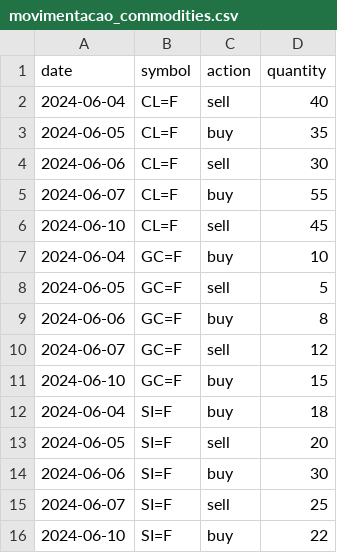
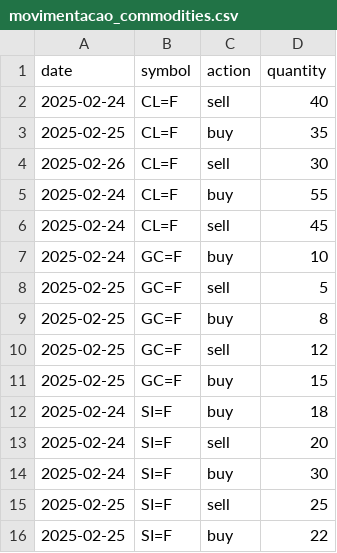
Before and after one commit to TayllorMoraesMachado/pipeline-etl, a CSV file: datawarehouse/seeds/movimentacao_commodities.csv, drawn as a sheet.

```diff
--- a/datawarehouse/seeds/movimentacao_commodities.csv
+++ b/datawarehouse/seeds/movimentacao_commodities.csv
@@ -1,16 +1,16 @@
 date,symbol,action,quantity
-2024-06-04,CL=F,sell,40
-2024-06-05,CL=F,buy,35
-2024-06-06,CL=F,sell,30
-2024-06-07,CL=F,buy,55
-2024-06-10,CL=F,sell,45
-2024-06-04,GC=F,buy,10
-2024-06-05,GC=F,sell,5
-2024-06-06,GC=F,buy,8
-2024-06-07,GC=F,sell,12
-2024-06-10,GC=F,buy,15
-2024-06-04,SI=F,buy,18
-2024-06-05,SI=F,sell,20
-2024-06-06,SI=F,buy,30
-2024-06-07,SI=F,sell,25
-2024-06-10,SI=F,buy,22
+2025-02-24,CL=F,sell,40
+2025-02-25,CL=F,buy,35
+2025-02-26,CL=F,sell,30
+2025-02-24,CL=F,buy,55
+2025-02-24,CL=F,sell,45
+2025-02-24,GC=F,buy,10
+2025-02-25,GC=F,sell,5
+2025-02-25,GC=F,buy,8
+2025-02-25,GC=F,sell,12
+2025-02-25,GC=F,buy,15
+2025-02-24,SI=F,buy,18
+2025-02-24,SI=F,sell,20
+2025-02-24,SI=F,buy,30
+2025-02-25,SI=F,sell,25
+2025-02-25,SI=F,buy,22
```
Also changed, not shown: 7 other files.
